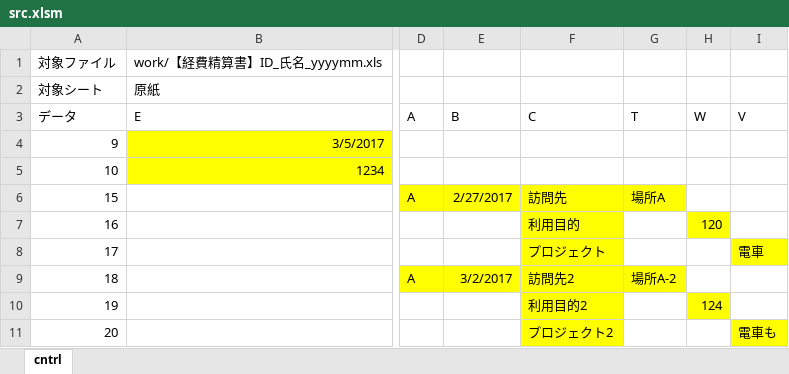
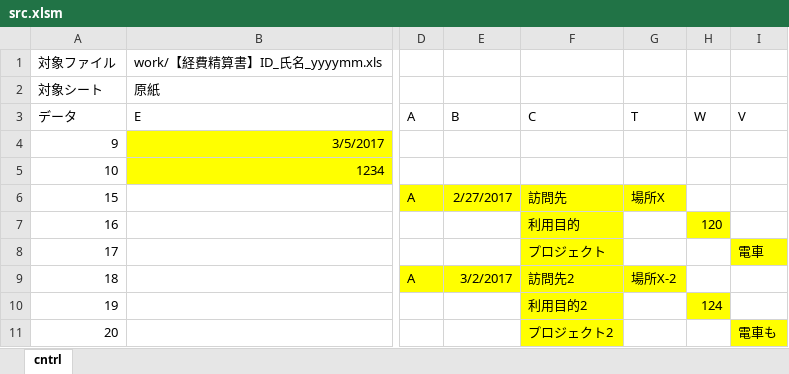
Before and after one commit to inuduka-shino/excel_control, an Excel workbook: src.xlsm, sheet cntrl, drawn as a sheet; only a part is shown, gaps mark what is left out; values as stored, in another font and other column widths than the file's, no borders; charts and pictures not drawn; the diff names each change by its address in the sheet, - before the commit and + after, or states it on an @@ line.

Commit message:
working

```diff
--- a/src.xlsm (sheet cntrl)
+++ b/src.xlsm (sheet cntrl)
-G6 (T): 場所A
+G6 (T): 場所X
-G9 (T): 場所A-2
+G9 (T): 場所X-2
```
